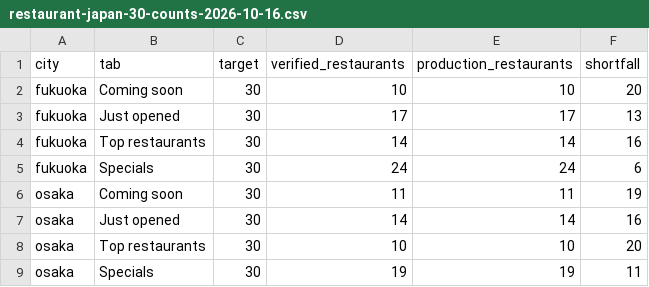
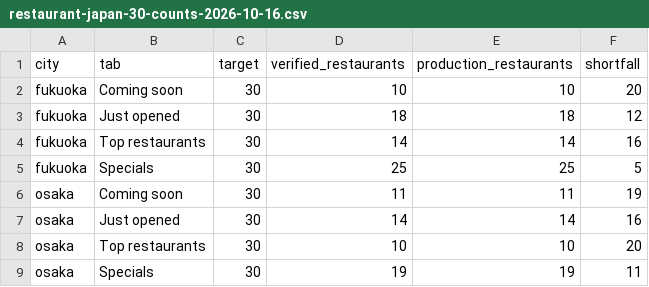
Before and after one commit to 123wowow123/chronopin, a CSV file: docs/restaurant-japan-30-counts-2026-10-16.csv, drawn as a sheet; only a part is shown.

```diff
--- a/docs/restaurant-japan-30-counts-2026-10-16.csv
+++ b/docs/restaurant-japan-30-counts-2026-10-16.csv
@@ -2,5 +2,5 @@ city,tab,target,verified_restaurants,production_restaurants,shortfall
 fukuoka,Coming soon,30,10,10,20
-fukuoka,Just opened,30,17,17,13
+fukuoka,Just opened,30,18,18,12
 fukuoka,Top restaurants,30,14,14,16
-fukuoka,Specials,30,24,24,6
+fukuoka,Specials,30,25,25,5
 osaka,Coming soon,30,11,11,19
```
Also changed, not shown: 38 other files.
